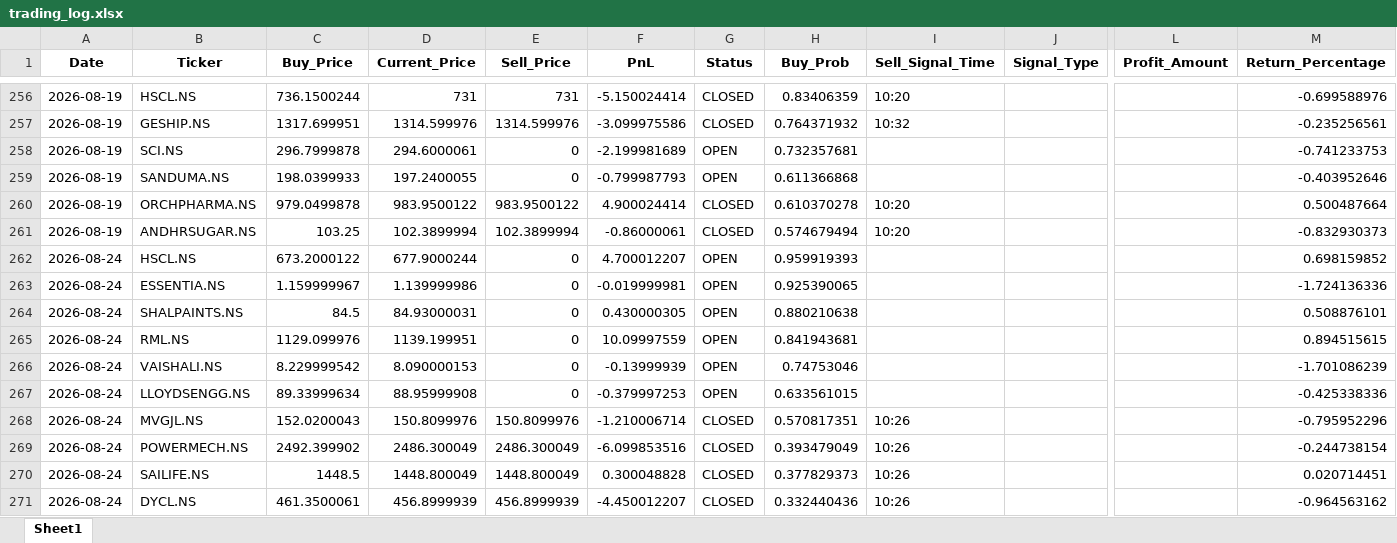
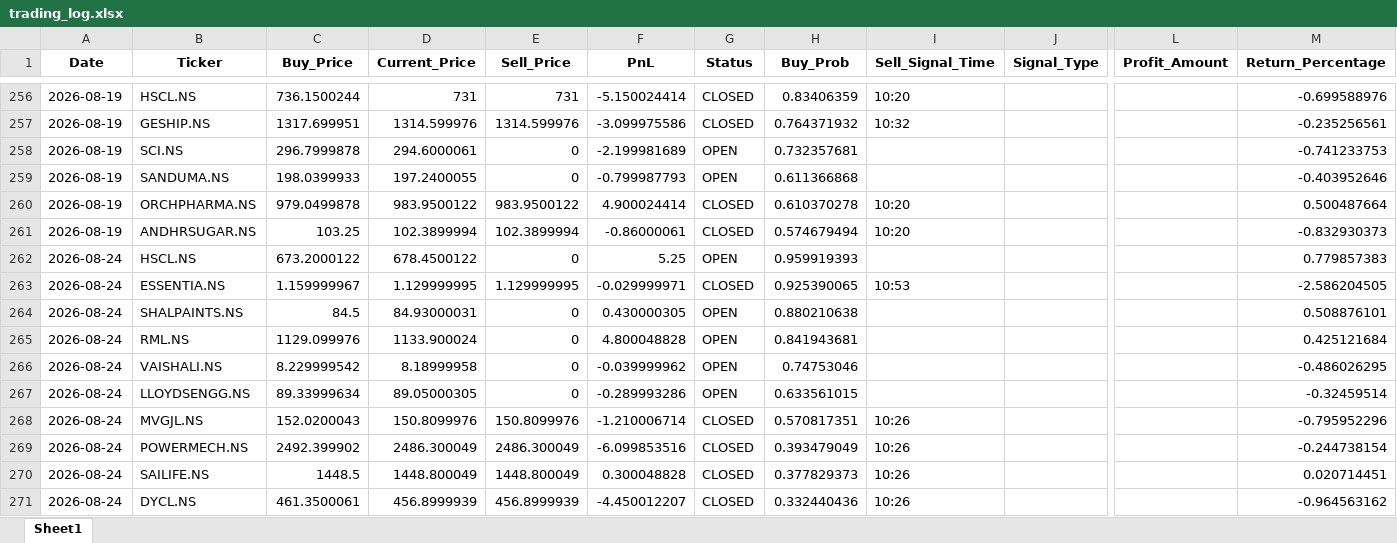
Before and after one commit to Hanuman16/PythonApplicationForDailyRun, an Excel workbook: trading_log.xlsx, sheet Sheet1, drawn as a sheet; only a part is shown, gaps mark what is left out; values as stored, in another font and other column widths than the file's, no borders; the diff names each change by its address in the sheet, - before the commit and + after, or states it on an @@ line.

```diff
--- a/trading_log.xlsx (sheet Sheet1)
+++ b/trading_log.xlsx (sheet Sheet1)
-D262 (Current_Price): 677.9000244
+D262 (Current_Price): 678.4500122
-F262 (PnL): 4.700012207
+F262 (PnL): 5.25
-M262 (Return_Percentage): 0.698159852
+M262 (Return_Percentage): 0.779857383
-D263 (Current_Price): 1.139999986
+D263 (Current_Price): 1.129999995
-E263 (Sell_Price): 0
+E263 (Sell_Price): 1.129999995
-F263 (PnL): -0.019999981
+F263 (PnL): -0.029999971
-G263 (Status): OPEN
+G263 (Status): CLOSED
-I263 (Sell_Signal_Time): (empty)
+I263 (Sell_Signal_Time): 10:53
-M263 (Return_Percentage): -1.724136336
+M263 (Return_Percentage): -2.586204505
-D265 (Current_Price): 1139.199951
+D265 (Current_Price): 1133.900024
-F265 (PnL): 10.09997559
+F265 (PnL): 4.800048828
-M265 (Return_Percentage): 0.894515615
+M265 (Return_Percentage): 0.425121684
-D266 (Current_Price): 8.090000153
+D266 (Current_Price): 8.18999958
-F266 (PnL): -0.13999939
+F266 (PnL): -0.039999962
-M266 (Return_Percentage): -1.701086239
+M266 (Return_Percentage): -0.486026295
-D267 (Current_Price): 88.95999908
+D267 (Current_Price): 89.05000305
-F267 (PnL): -0.379997253
+F267 (PnL): -0.289993286
-M267 (Return_Percentage): -0.425338336
+M267 (Return_Percentage): -0.32459514
```
